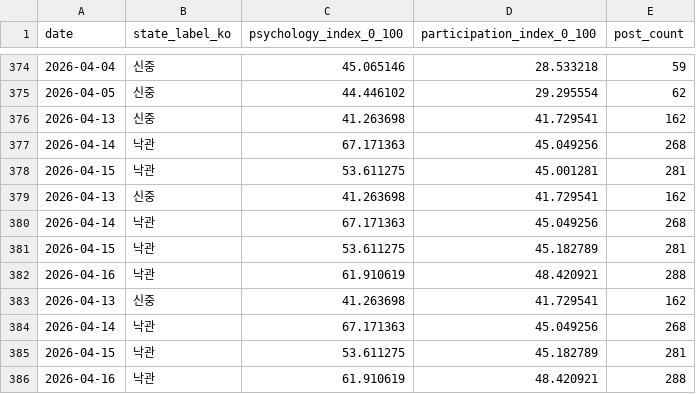
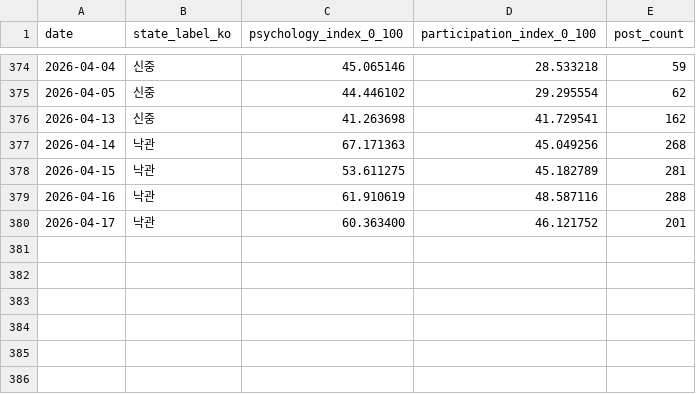
Before and after one commit to Rlearnchan/buykings, a CSV file: projects/wepoll-panic/state/appended_timeseries.csv, drawn as a sheet; only a part is shown, gaps mark what is left out.

```diff
--- a/projects/wepoll-panic/state/appended_timeseries.csv
+++ b/projects/wepoll-panic/state/appended_timeseries.csv
@@ -377,10 +377,4 @@ date,state_label_ko,psychology_index_0_100,participation_index_0_100,post_count
 2026-04-14,낙관,67.171363,45.049256,268
-2026-04-15,낙관,53.611275,45.001281,281
-2026-04-13,신중,41.263698,41.729541,162
-2026-04-14,낙관,67.171363,45.049256,268
 2026-04-15,낙관,53.611275,45.182789,281
-2026-04-16,낙관,61.910619,48.420921,288
-2026-04-13,신중,41.263698,41.729541,162
-2026-04-14,낙관,67.171363,45.049256,268
-2026-04-15,낙관,53.611275,45.182789,281
-2026-04-16,낙관,61.910619,48.420921,288
+2026-04-16,낙관,61.910619,48.587116,288
+2026-04-17,낙관,60.363400,46.121752,201
```
Also changed, not shown: projects/wepoll-panic/prepared/dw_weekly_bubble_latest_week_2026-04-15.csv, projects/wepoll-panic/state/appended_bubble.csv, 11 other files.
